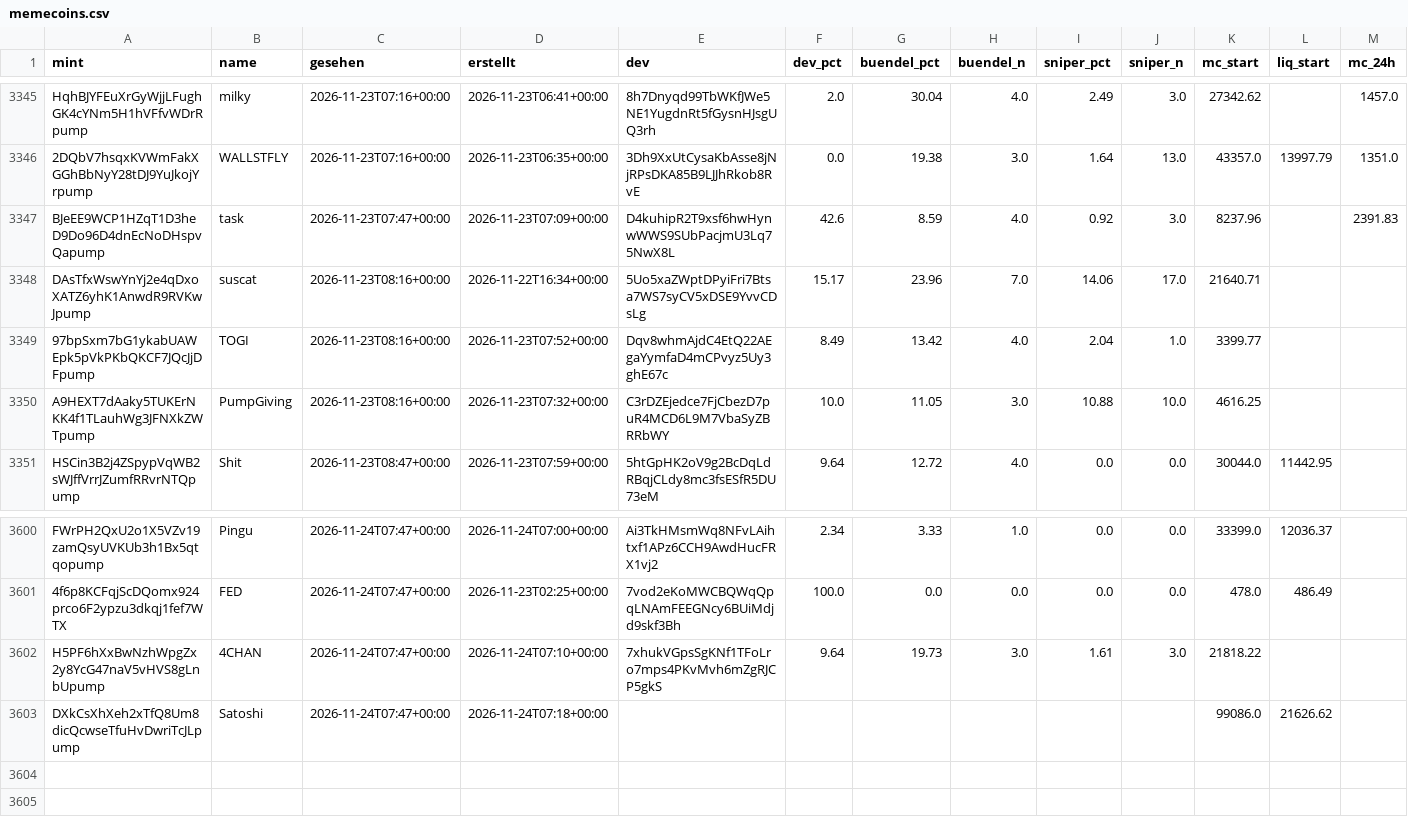
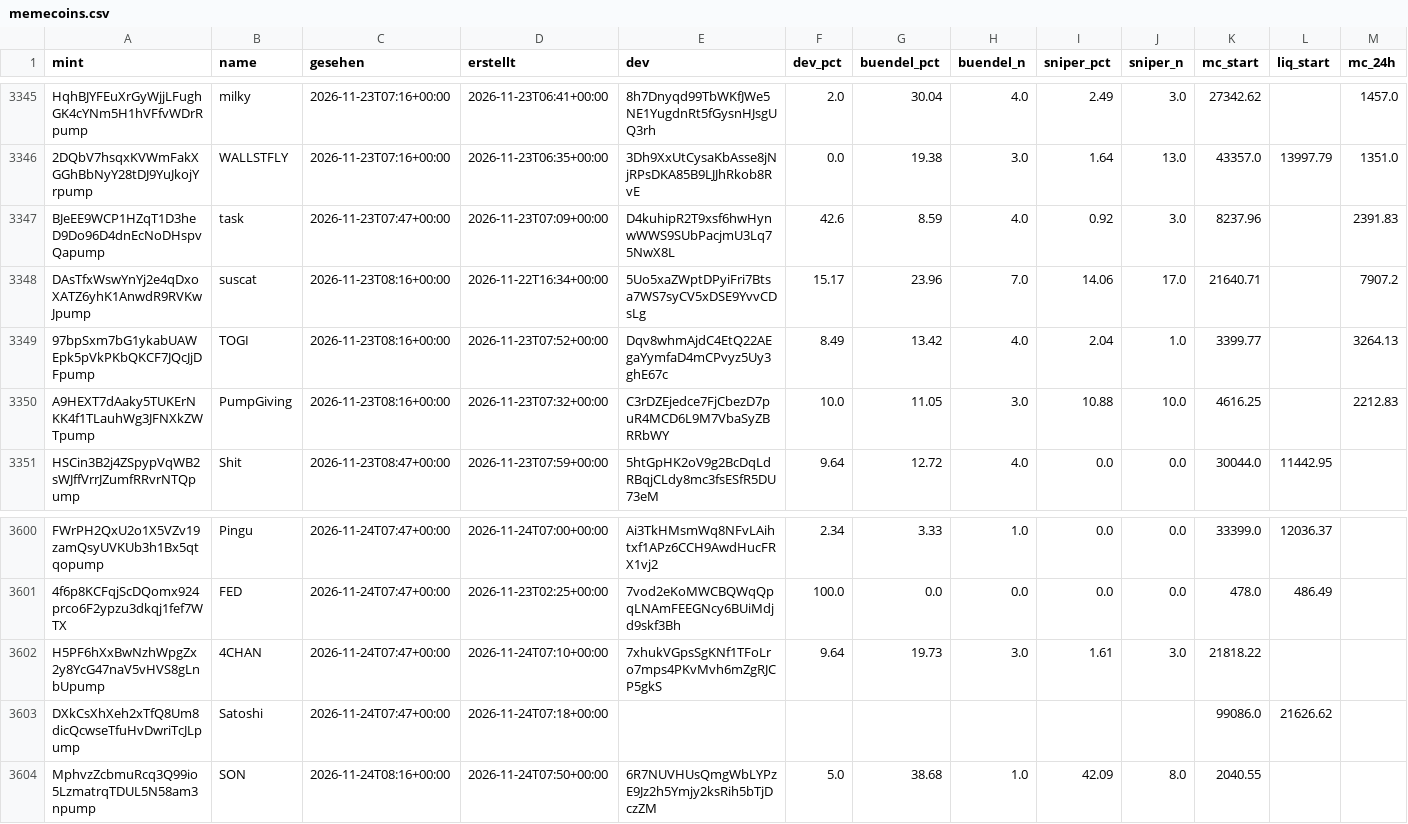
Before and after one commit to tobzwil89/insider, a CSV file: daten/wale/memecoins.csv, drawn as a sheet; only a part is shown, gaps mark what is left out; rows hold the shown columns only; the diff names each change by its address in the sheet, - before the commit and + after, or states it on an @@ line.

```diff
--- a/daten/wale/memecoins.csv
+++ b/daten/wale/memecoins.csv
-M3348 (mc_24h): (empty)
+M3348 (mc_24h): 7907.2
-M3349 (mc_24h): (empty)
+M3349 (mc_24h): 3264.13
-M3350 (mc_24h): (empty)
+M3350 (mc_24h): 2212.83
+row 3604: MphvzZcbmuRcq3Q99io5LzmatrqTDUL5N58am3npump | SON | 2026-11-24T08:16+00:00 | 2026-11-24T07:50+00:00 | 6R7NUVHUsQmgWbLYPzE9Jz2h5Ymjy2ksRih5bTjDczZM | 5.0 | 38.68 | 1.0 | 42.09 | 8.0 | 2040.55
```
Also changed, not shown: daten/wale/tagesfluss.csv, 2 other files.
